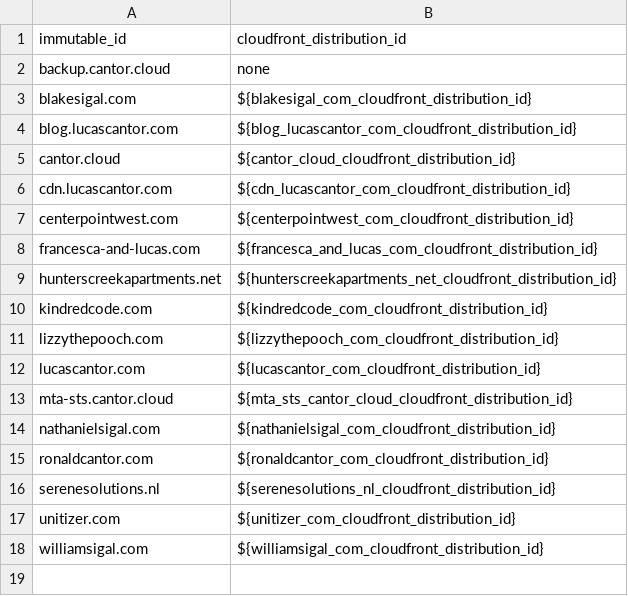
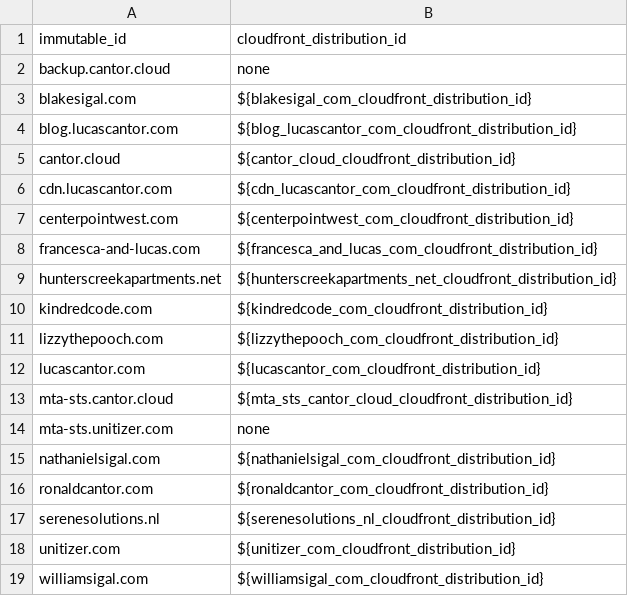
Before and after one commit to lucascantor/aws, a CSV file: s3_buckets.csv, drawn as a sheet.

Commit message:
enable mta-sts for unitizer.com (#163)

```diff
--- a/s3_buckets.csv
+++ b/s3_buckets.csv
@@ -13,2 +13,3 @@ lucascantor.com,${lucascantor_com_cloudfront_distribution_id}
 mta-sts.cantor.cloud,${mta_sts_cantor_cloud_cloudfront_distribution_id}
+mta-sts.unitizer.com,none
 nathanielsigal.com,${nathanielsigal_com_cloudfront_distribution_id}
```
Also changed, not shown: websites.csv, 4 other files.
